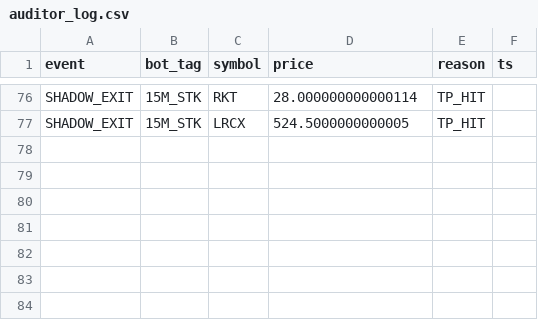
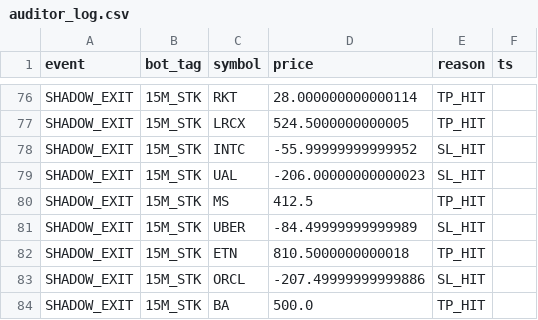
Before and after one commit to vikasraoot-dot/RubberBandBot, a CSV file: auditor_log.csv, drawn as a sheet; only a part is shown, gaps mark what is left out; the diff names each change by its address in the sheet, - before the commit and + after, or states it on an @@ line.

Commit message:
[AUDITOR] Shadow Ledger Update 2026-01-02 09:51

```diff
--- a/auditor_log.csv
+++ b/auditor_log.csv
+row 78: SHADOW_EXIT | 15M_STK | INTC | -55.99999999999952 | SL_HIT
+row 79: SHADOW_EXIT | 15M_STK | UAL | -206.00000000000023 | SL_HIT
+row 80: SHADOW_EXIT | 15M_STK | MS | 412.5 | TP_HIT
+row 81: SHADOW_EXIT | 15M_STK | UBER | -84.49999999999989 | SL_HIT
+row 82: SHADOW_EXIT | 15M_STK | ETN | 810.5000000000018 | TP_HIT
+row 83: SHADOW_EXIT | 15M_STK | ORCL | -207.49999999999886 | SL_HIT
+row 84: SHADOW_EXIT | 15M_STK | BA | 500.0 | TP_HIT
```
Also changed, not shown: 1 other file.
